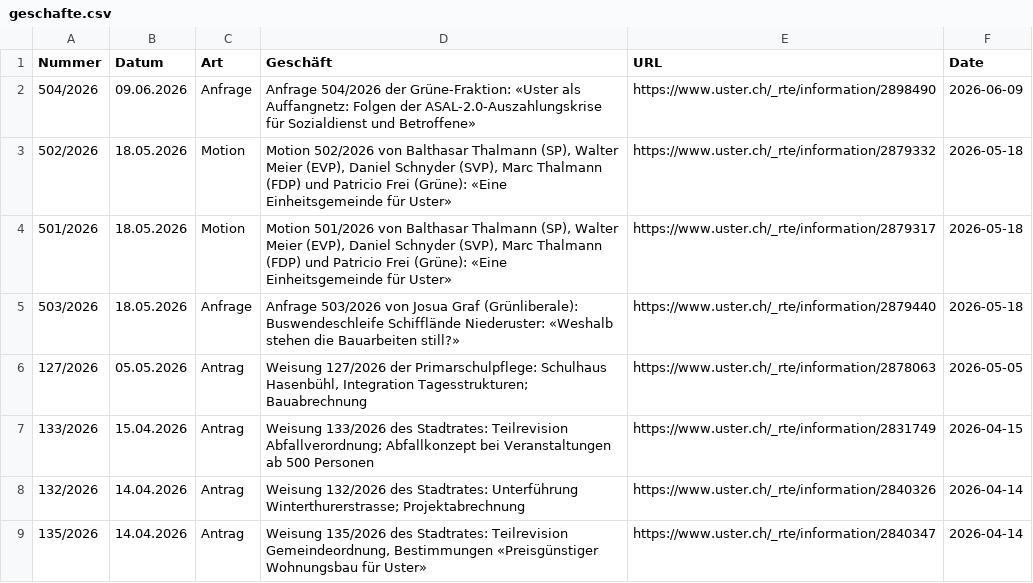
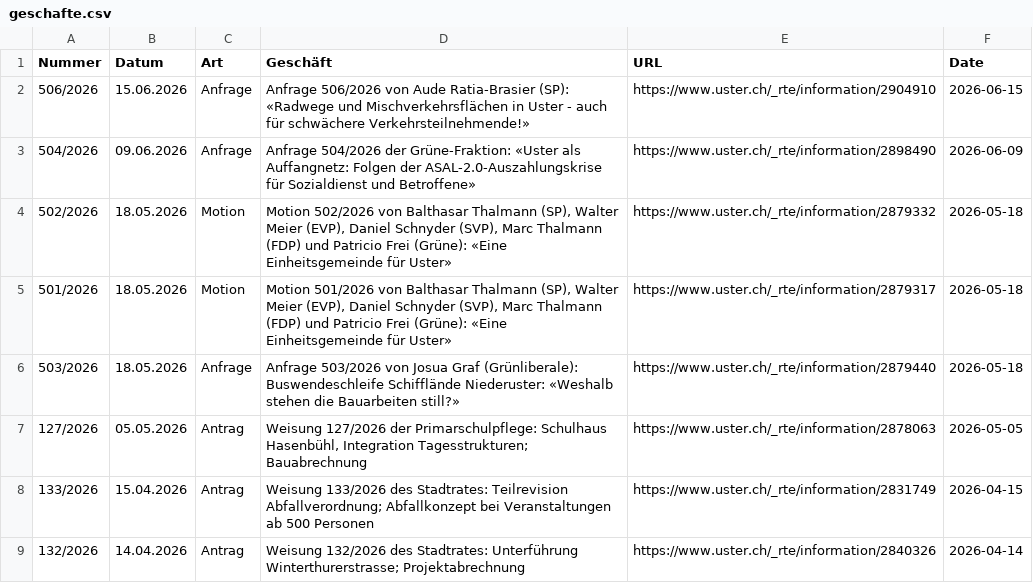
Before and after one commit to data-socialthink/politik-uster, a CSV file: geschafte.csv, drawn as a sheet; only a part is shown; the shorter side is filled out with more unchanged rows; the diff names each change by its address in the sheet, - before the commit and + after, or states it on an @@ line.

Commit message:
Update: 2026-06-16 02:05:04

```diff
--- a/geschafte.csv
+++ b/geschafte.csv
+row 2: 506/2026 | 15.06.2026 | Anfrage | Anfrage 506/2026 von Aude Ratia-Brasier (SP): «Radwege und Mischverkehrsflächen in Uster - auch für schwächere Verkehrsteilnehmende!» | https://www.uster.ch/_rte/information/2904910 | 2026-06-15
```
